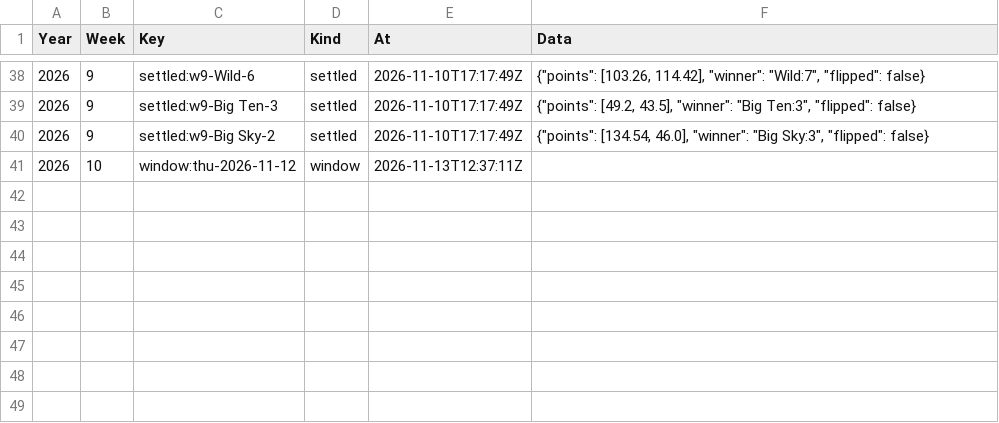
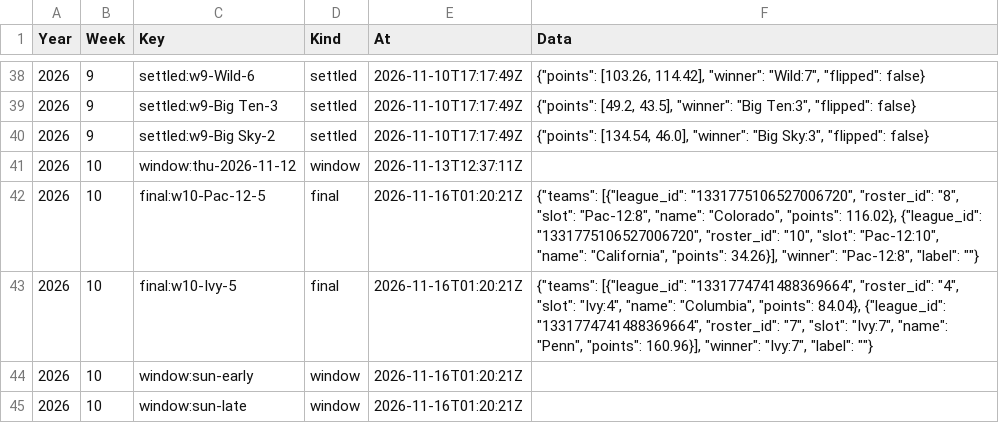
Before and after one commit to wrightc214/NCAA180-Sleeper, a CSV file: data/push/GameNotify_Season.csv, drawn as a sheet; only a part is shown, gaps mark what is left out.

```diff
--- a/data/push/GameNotify_Season.csv
+++ b/data/push/GameNotify_Season.csv
@@ -41 +41,5 @@ Year,Week,Key,Kind,At,Data
 2026,10,window:thu-2026-11-12,window,2026-11-13T12:37:11Z,
+2026,10,final:w10-Pac-12-5,final,2026-11-16T01:20:21Z,"{""teams"": [{""league_id"": ""1331775106527006720"", ""roster_id"": ""8"", ""slot"": ""Pac-12:8"", ""name"": ""Colorado"", ""points"": 116.02}, {""league_id"": ""1331775106527006720"", ""roster_id"": ""10"", ""slot"": ""Pac-12:10"", ""name"": ""California"", ""points"": 34.26}], ""winner"": ""Pac-12:8"", ""label"": """"}"
+2026,10,final:w10-Ivy-5,final,2026-11-16T01:20:21Z,"{""teams"": [{""league_id"": ""1331774741488369664"", ""roster_id"": ""4"", ""slot"": ""Ivy:4"", ""name"": ""Columbia"", ""points"": 84.04}, {""league_id"": ""1331774741488369664"", ""roster_id"": ""7"", ""slot"": ""Ivy:7"", ""name"": ""Penn"", ""points"": 160.96}], ""winner"": ""Ivy:7"", ""label"": """"}"
+2026,10,window:sun-early,window,2026-11-16T01:20:21Z,
+2026,10,window:sun-late,window,2026-11-16T01:20:21Z,
```
